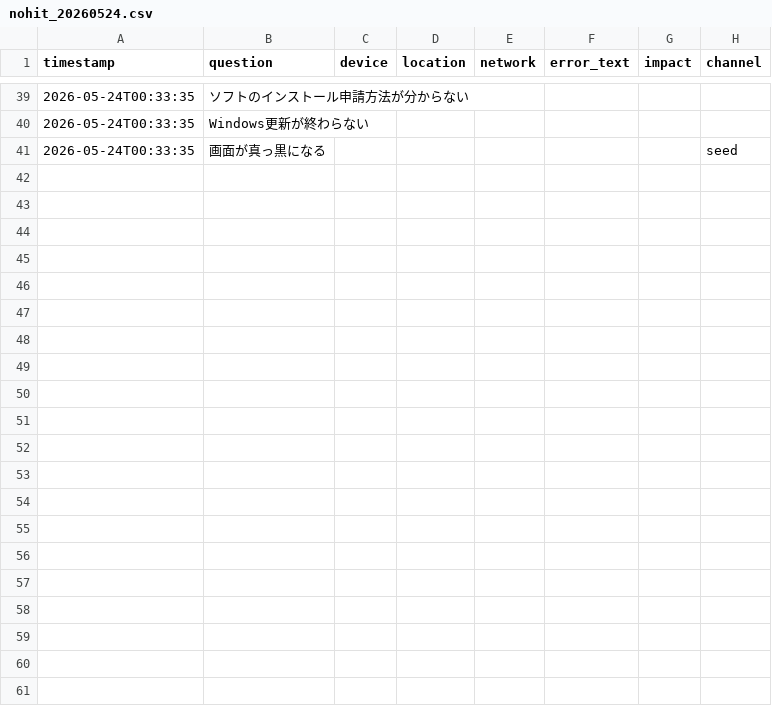
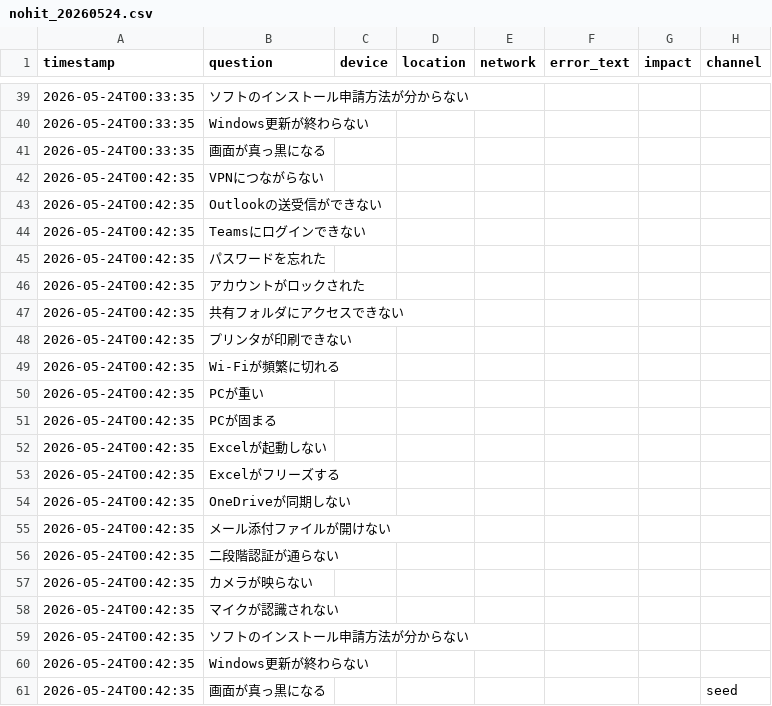
Before and after one commit to Hisa888/helpdesk_ai, a CSV file: streamlit_data/tenants/demo/logs/nohit_20260524.csv, drawn as a sheet; only a part is shown, gaps mark what is left out.

Commit message:
Update log: tenants/demo/logs/nohit_20260524.csv

```diff
--- a/streamlit_data/tenants/demo/logs/nohit_20260524.csv
+++ b/streamlit_data/tenants/demo/logs/nohit_20260524.csv
@@ -40,2 +40,22 @@
 2026-05-24T00:33:35,Windows更新が終わらない,,,,,,
-2026-05-24T00:33:35,画面が真っ黒になる,,,,,,seed
+2026-05-24T00:33:35,画面が真っ黒になる,,,,,,
+2026-05-24T00:42:35,VPNにつながらない,,,,,,
+2026-05-24T00:42:35,Outlookの送受信ができない,,,,,,
+2026-05-24T00:42:35,Teamsにログインできない,,,,,,
+2026-05-24T00:42:35,パスワードを忘れた,,,,,,
+2026-05-24T00:42:35,アカウントがロックされた,,,,,,
+2026-05-24T00:42:35,共有フォルダにアクセスできない,,,,,,
+2026-05-24T00:42:35,プリンタが印刷できない,,,,,,
+2026-05-24T00:42:35,Wi-Fiが頻繁に切れる,,,,,,
+2026-05-24T00:42:35,PCが重い,,,,,,
+2026-05-24T00:42:35,PCが固まる,,,,,,
+2026-05-24T00:42:35,Excelが起動しない,,,,,,
+2026-05-24T00:42:35,Excelがフリーズする,,,,,,
+2026-05-24T00:42:35,OneDriveが同期しない,,,,,,
+2026-05-24T00:42:35,メール添付ファイルが開けない,,,,,,
+2026-05-24T00:42:35,二段階認証が通らない,,,,,,
+2026-05-24T00:42:35,カメラが映らない,,,,,,
+2026-05-24T00:42:35,マイクが認識されない,,,,,,
+2026-05-24T00:42:35,ソフトのインストール申請方法が分からない,,,,,,
+2026-05-24T00:42:35,Windows更新が終わらない,,,,,,
+2026-05-24T00:42:35,画面が真っ黒になる,,,,,,seed
```
